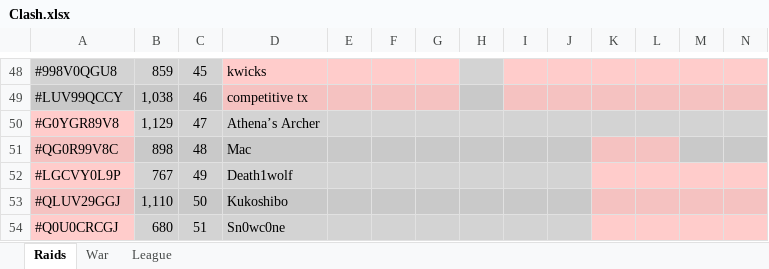
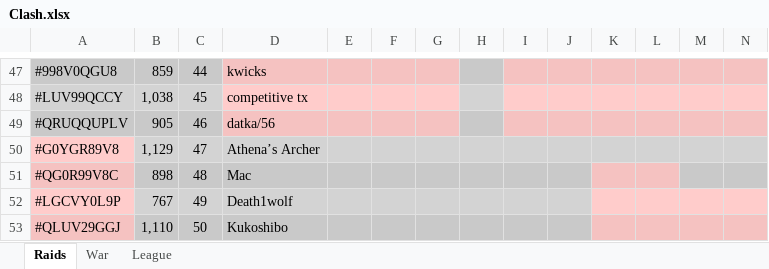
Before and after one commit to KYANI7E/Clans, an Excel workbook: Clash.xlsx, sheet Raids, drawn as a sheet; only a part is shown, gaps mark what is left out; the shorter side is filled out with more unchanged rows; values as stored, in another font and other column widths than the file's, no borders; addresses are those after the commit; rows hold the shown columns only; the diff covers the shown part only; the diff names each change by its address in the sheet, - before the commit and + after, or states it on an @@ line.

```diff
--- a/Clash.xlsx (sheet Raids)
+++ b/Clash.xlsx (sheet Raids)
-C47: 45
+C47: 44
-C48: 46
+C48: 45
+row 49: #QRUQQUPLV | 905 | 46 | datka/56
```
Also changed, not shown: 7 added rows, 8 removed rows, 40 edited cells and cell formats elsewhere in this sheet.
